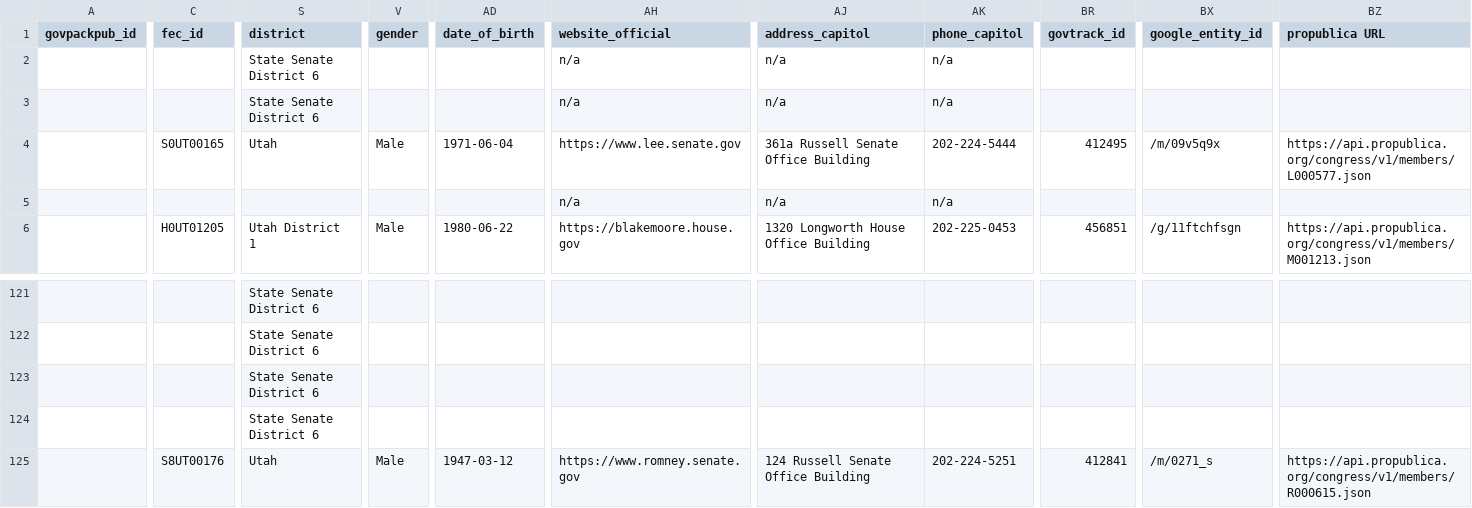
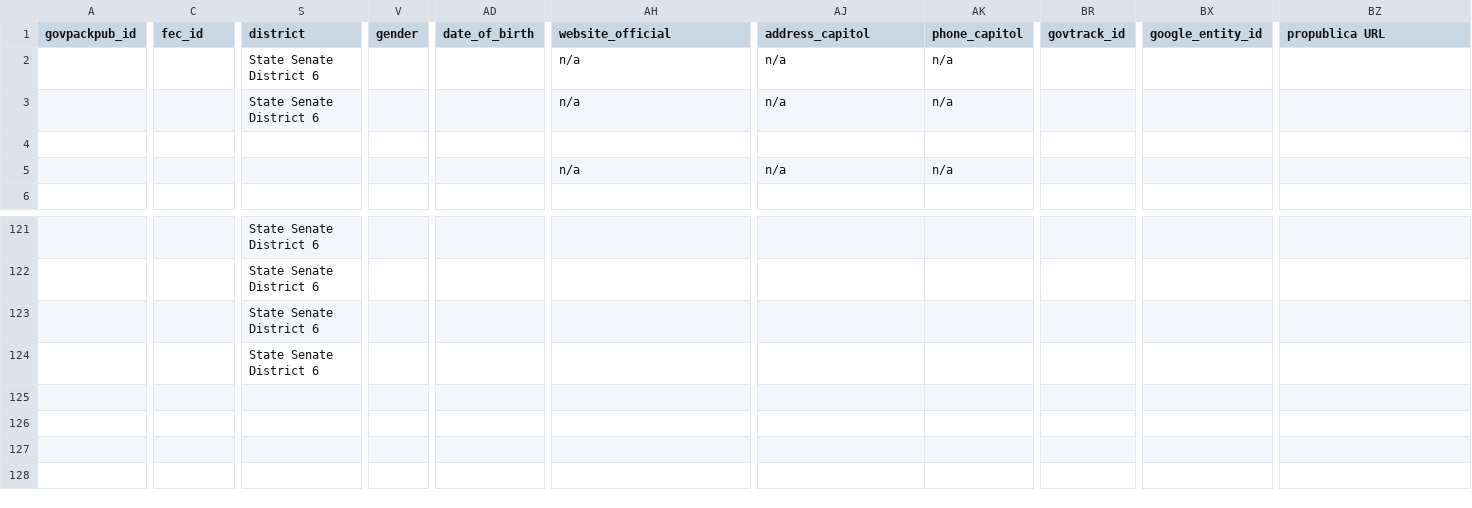
Before and after one commit to Snebula11/oklahama-cleaner, a CSV file: data/UT/ut_output.csv, drawn as a sheet; only a part is shown, gaps mark what is left out; rows hold the shown columns only; the diff covers the shown part only; the diff names each change by its address in the sheet, - before the commit and + after, or states it on an @@ line.

Commit message:
testing utah

```diff
--- a/data/UT/ut_output.csv
+++ b/data/UT/ut_output.csv
-C4 (fec_id): S0UT00165
+C4 (fec_id): (empty)
-S4 (district): Utah
+S4 (district): (empty)
-V4 (gender): Male
+V4 (gender): (empty)
-AD4 (date_of_birth): 1971-06-04
+AD4 (date_of_birth): (empty)
-AH4 (website_official): https://www.lee.senate.gov
+AH4 (website_official): (empty)
-AJ4 (address_capitol): 361a Russell Senate Office Building
+AJ4 (address_capitol): (empty)
-AK4 (phone_capitol): 202-224-5444
+AK4 (phone_capitol): (empty)
-BR4 (govtrack_id): 412495
+BR4 (govtrack_id): (empty)
-BX4 (google_entity_id): /m/09v5q9x
+BX4 (google_entity_id): (empty)
-BZ4 (propublica URL): https://api.propublica.org/congress/v1/members/L000577.json
+BZ4 (propublica URL): (empty)
-C6 (fec_id): H0UT01205
+C6 (fec_id): (empty)
-S6 (district): Utah District 1
+S6 (district): (empty)
-V6 (gender): Male
+V6 (gender): (empty)
-AD6 (date_of_birth): 1980-06-22
+AD6 (date_of_birth): (empty)
-AH6 (website_official): https://blakemoore.house.gov
+AH6 (website_official): (empty)
-AJ6 (address_capitol): 1320 Longworth House Office Building
+AJ6 (address_capitol): (empty)
-AK6 (phone_capitol): 202-225-0453
+AK6 (phone_capitol): (empty)
-BR6 (govtrack_id): 456851
+BR6 (govtrack_id): (empty)
-BX6 (google_entity_id): /g/11ftchfsgn
+BX6 (google_entity_id): (empty)
-BZ6 (propublica URL): https://api.propublica.org/congress/v1/members/M001213.json
+BZ6 (propublica URL): (empty)
-row 125:  | S8UT00176 | Utah | Male | 1947-03-12 | https://www.romney.senate.gov | 124 Russell Senate Office Building | 202-224-5251 | 412841 | /m/0271_s | https://api.propublica.org/congress/v1/members/R000615.json
```
Also changed, not shown: 42 edited cells elsewhere in this file.
